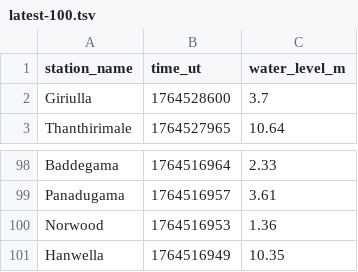
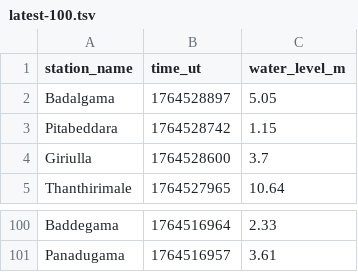
Before and after one commit to rusirunethmina/lk_irrigation, a TSV file: data/latest-100.tsv, drawn as a sheet; only a part is shown, gaps mark what is left out.

```diff
--- a/data/latest-100.tsv
+++ b/data/latest-100.tsv
@@ -1,2 +1,4 @@
 station_name	time_ut	water_level_m
+Badalgama	1764528897	5.05
+Pitabeddara	1764528742	1.15
 Giriulla	1764528600	3.7
@@ -99,3 +101 @@ Baddegama	1764516964	2.33
 Panadugama	1764516957	3.61
-Norwood	1764516953	1.36
-Hanwella	1764516949	10.35
```
Also changed, not shown: data/all.tsv, data/latest-1000.tsv, 9 other files.
